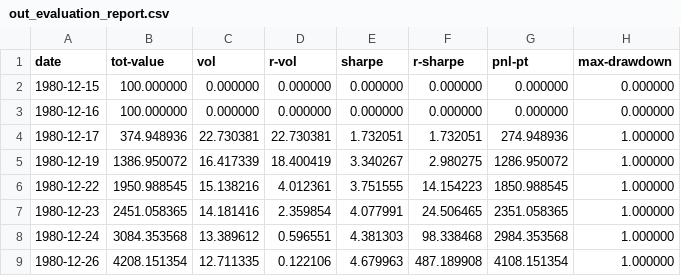
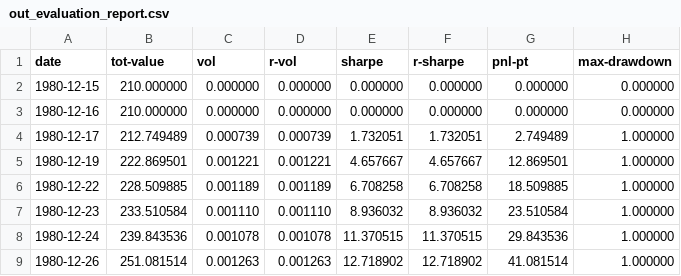
Before and after one commit to clojure-finance/clojure-backtesting, a CSV file: out_evaluation_report.csv, drawn as a sheet.

```diff
--- a/out_evaluation_report.csv
+++ b/out_evaluation_report.csv
@@ -1,9 +1,9 @@
 date,tot-value,vol,r-vol,sharpe,r-sharpe,pnl-pt,max-drawdown
-1980-12-15,100.000000,0.000000,0.000000,0.000000,0.000000,0.000000,0.000000
-1980-12-16,100.000000,0.000000,0.000000,0.000000,0.000000,0.000000,0.000000
-1980-12-17,374.948936,22.730381,22.730381,1.732051,1.732051,274.948936,1.000000
-1980-12-19,1386.950072,16.417339,18.400419,3.340267,2.980275,1286.950072,1.000000
-1980-12-22,1950.988545,15.138216,4.012361,3.751555,14.154223,1850.988545,1.000000
-1980-12-23,2451.058365,14.181416,2.359854,4.077991,24.506465,2351.058365,1.000000
-1980-12-24,3084.353568,13.389612,0.596551,4.381303,98.338468,2984.353568,1.000000
-1980-12-26,4208.151354,12.711335,0.122106,4.679963,487.189908,4108.151354,1.000000
+1980-12-15,210.000000,0.000000,0.000000,0.000000,0.000000,0.000000,0.000000
+1980-12-16,210.000000,0.000000,0.000000,0.000000,0.000000,0.000000,0.000000
+1980-12-17,212.749489,0.000739,0.000739,1.732051,1.732051,2.749489,1.000000
+1980-12-19,222.869501,0.001221,0.001221,4.657667,4.657667,12.869501,1.000000
+1980-12-22,228.509885,0.001189,0.001189,6.708258,6.708258,18.509885,1.000000
+1980-12-23,233.510584,0.001110,0.001110,8.936032,8.936032,23.510584,1.000000
+1980-12-24,239.843536,0.001078,0.001078,11.370515,11.370515,29.843536,1.000000
+1980-12-26,251.081514,0.001263,0.001263,12.718902,12.718902,41.081514,1.000000
```
Also changed, not shown: out_portfolio_value_record.csv, 4 other files.
